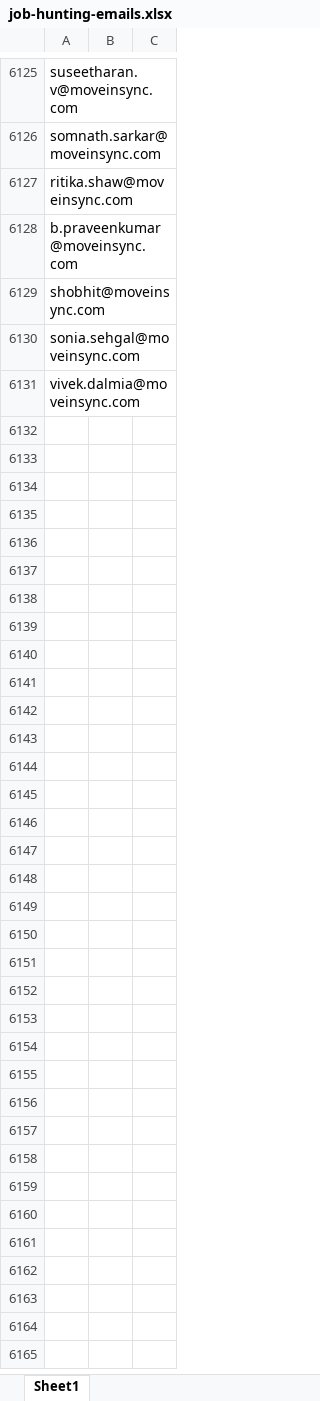
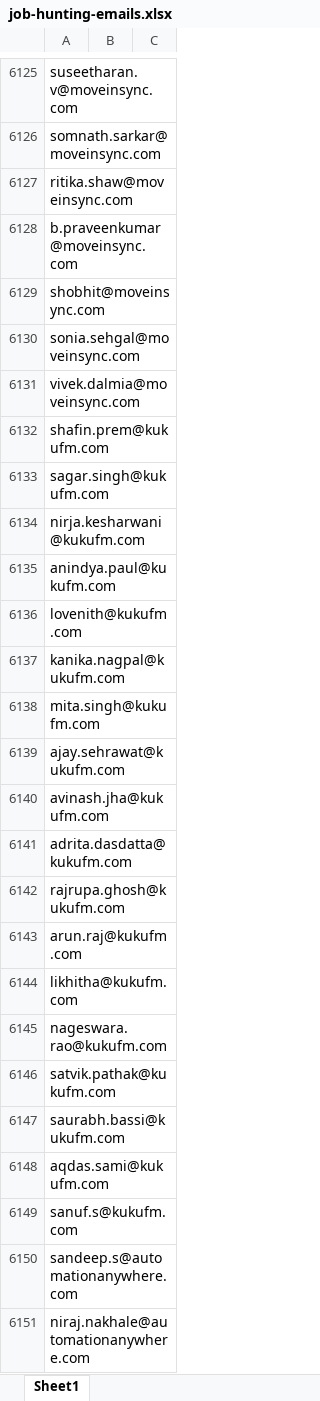
Before and after one commit to Sanketarali/Demo-Repo, an Excel workbook: job-hunting-emails.xlsx, sheet Sheet1, drawn as a sheet; only a part is shown, gaps mark what is left out; values as stored, in another font and other column widths than the file's, no borders; conditional formats not drawn; the diff covers the shown part only; the diff names each change by its address in the sheet, - before the commit and + after, or states it on an @@ line.

Commit message:
Add files via upload

```diff
--- a/job-hunting-emails.xlsx (sheet Sheet1)
+++ b/job-hunting-emails.xlsx (sheet Sheet1)
+row 6132: shafin.prem@kukufm.com
+row 6133: sagar.singh@kukufm.com
+row 6134: nirja.kesharwani@kukufm.com
+row 6135: anindya.paul@kukufm.com
+row 6136: lovenith@kukufm.com
+row 6137: kanika.nagpal@kukufm.com
+row 6138: mita.singh@kukufm.com
+row 6139: ajay.sehrawat@kukufm.com
+row 6140: avinash.jha@kukufm.com
+row 6141: adrita.dasdatta@kukufm.com
+row 6142: rajrupa.ghosh@kukufm.com
+row 6143: arun.raj@kukufm.com
+row 6144: likhitha@kukufm.com
+row 6145: nageswara.rao@kukufm.com
+row 6146: satvik.pathak@kukufm.com
+row 6147: saurabh.bassi@kukufm.com
+row 6148: aqdas.sami@kukufm.com
+row 6149: sanuf.s@kukufm.com
+row 6150: sandeep.s@automationanywhere.com
+row 6151: niraj.nakhale@automationanywhere.com
```
Also changed, not shown: 66 added rows elsewhere in this sheet.
